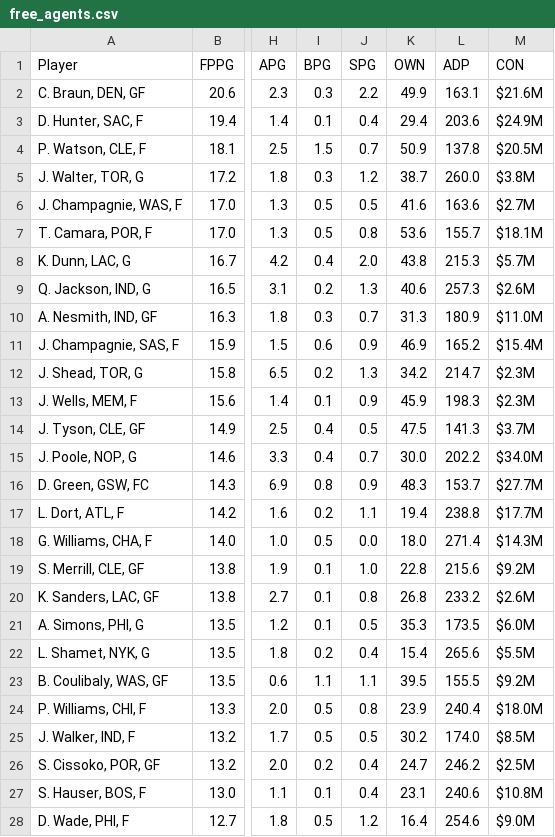
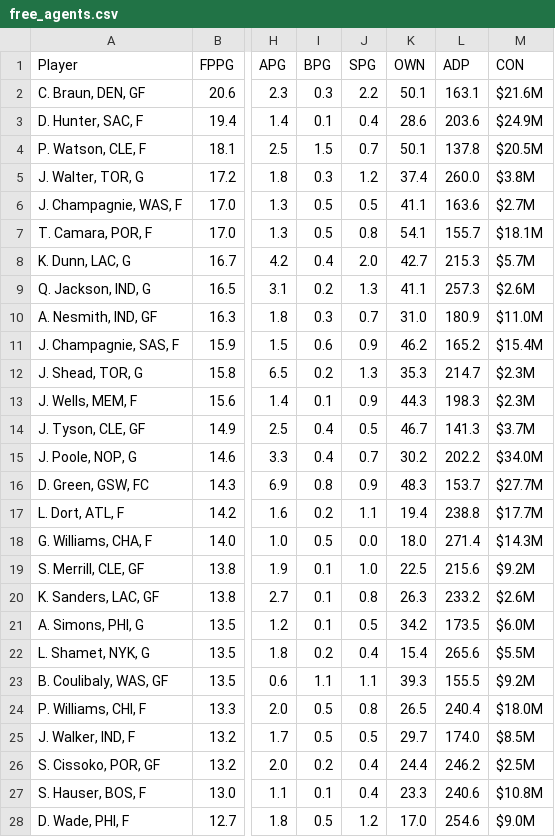
Before and after one commit to fedecast/SandC_draft, a CSV file: data/free_agents.csv, drawn as a sheet; only a part is shown, gaps mark what is left out; the diff covers the shown part only; the diff names each change by its address in the sheet, - before the commit and + after, or states it on an @@ line.

```diff
--- a/data/free_agents.csv
+++ b/data/free_agents.csv
-K2 (OWN): 49.9
+K2 (OWN): 50.1
-K3 (OWN): 29.4
+K3 (OWN): 28.6
-K4 (OWN): 50.9
+K4 (OWN): 50.1
-K5 (OWN): 38.7
+K5 (OWN): 37.4
-K6 (OWN): 41.6
+K6 (OWN): 41.1
-K7 (OWN): 53.6
+K7 (OWN): 54.1
-K8 (OWN): 43.8
+K8 (OWN): 42.7
-K9 (OWN): 40.6
+K9 (OWN): 41.1
-K10 (OWN): 31.3
+K10 (OWN): 31.0
-K11 (OWN): 46.9
+K11 (OWN): 46.2
-K12 (OWN): 34.2
+K12 (OWN): 35.3
-K13 (OWN): 45.9
+K13 (OWN): 44.3
-K14 (OWN): 47.5
+K14 (OWN): 46.7
-K15 (OWN): 30.0
+K15 (OWN): 30.2
-K19 (OWN): 22.8
+K19 (OWN): 22.5
-K20 (OWN): 26.8
+K20 (OWN): 26.3
-K21 (OWN): 35.3
+K21 (OWN): 34.2
-K23 (OWN): 39.5
+K23 (OWN): 39.3
-K24 (OWN): 23.9
+K24 (OWN): 26.5
-K25 (OWN): 30.2
+K25 (OWN): 29.7
-K26 (OWN): 24.7
+K26 (OWN): 24.4
-K27 (OWN): 23.1
+K27 (OWN): 23.3
-K28 (OWN): 16.4
+K28 (OWN): 17.0
```
Also changed, not shown: 146 edited cells elsewhere in this file, 4 other files.
